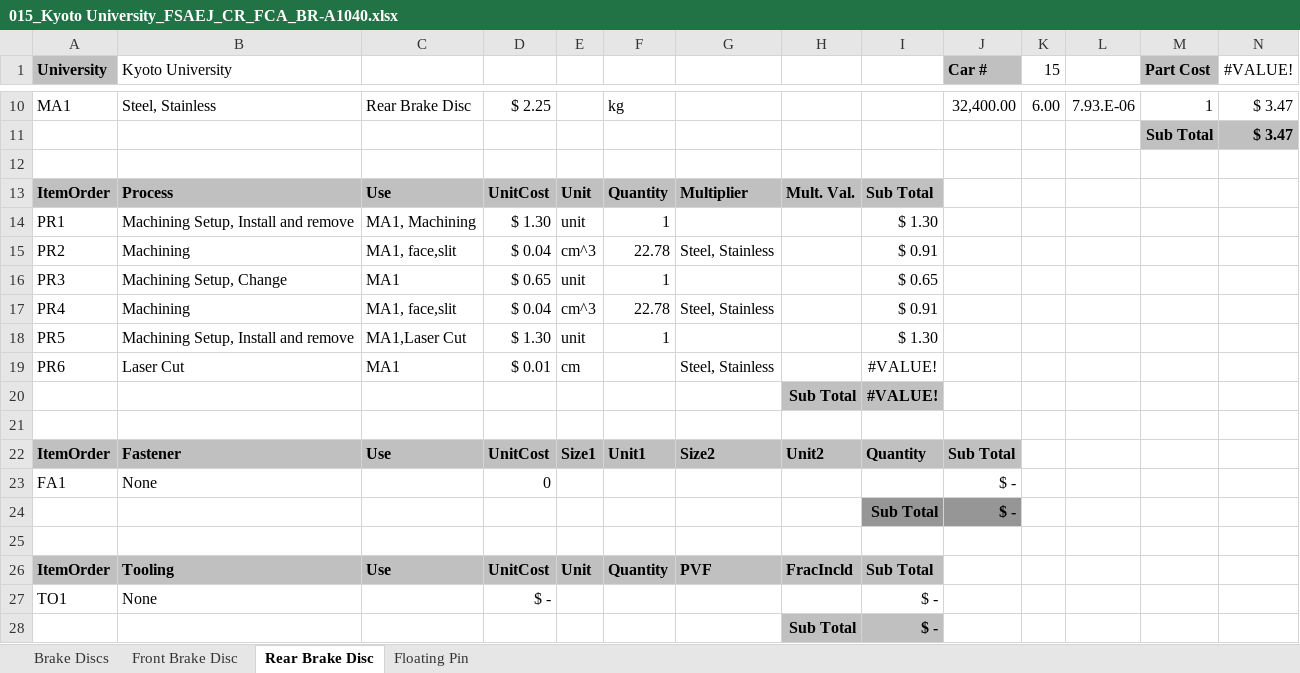
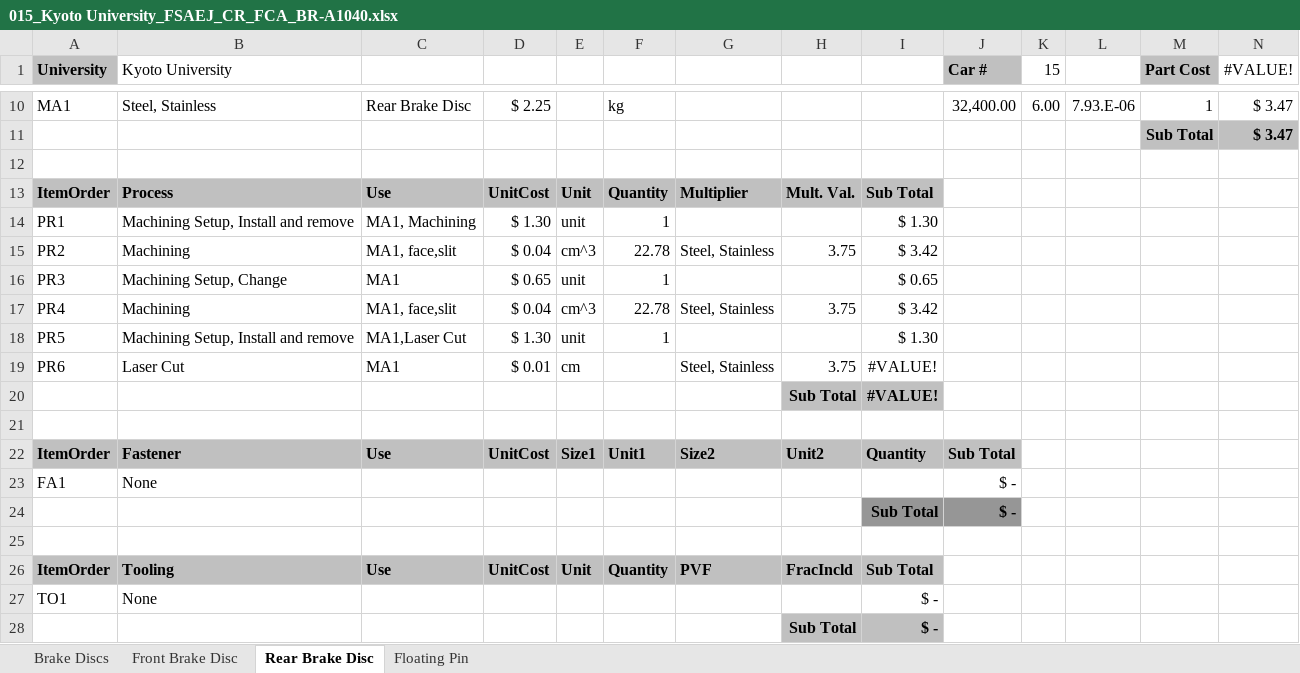
Before and after one commit to KART-Software/cost-calculator, an Excel workbook: example/fca_files/015_Kyoto University_FSAEJ_CR_FCA_BR-A1040.xlsx, sheet Rear Brake Disc, drawn as a sheet; only a part is shown, gaps mark what is left out; values as stored, in another font and other column widths than the file's, no borders; the diff names each change by its address in the sheet, - before the commit and + after, or states it on an @@ line.

```diff
--- a/example/fca_files/015_Kyoto University_FSAEJ_CR_FCA_BR-A1040.xlsx (sheet Rear Brake Disc)
+++ b/example/fca_files/015_Kyoto University_FSAEJ_CR_FCA_BR-A1040.xlsx (sheet Rear Brake Disc)
-H15: (empty)
+H15: 3.75
-I15: $ 0.91
+I15: $ 3.42
-H17: (empty)
+H17: 3.75
-I17: $ 0.91
+I17: $ 3.42
-H19: (empty)
+H19: 3.75
-D23: 0
+D23: (empty)
-D27: $ -
+D27: (empty)
```
Also changed, not shown: sheet Brake Discs, sheet Front Brake Disc, sheet Floating Pin, example/fca_files/015_Kyoto University_FSAEJ_CR_FCA_BR-A1010-AA.xlsx, example/fca_files/015_Kyoto University_FSAEJ_CR_FCA_BR-A1020.xlsx, 5 other files.
